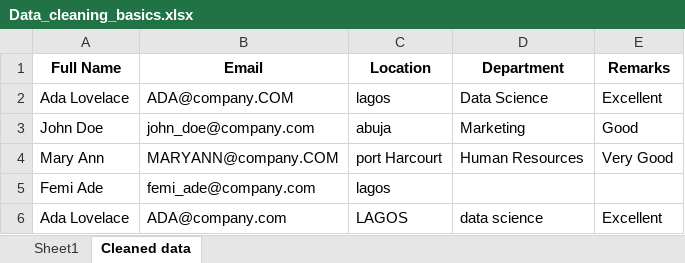
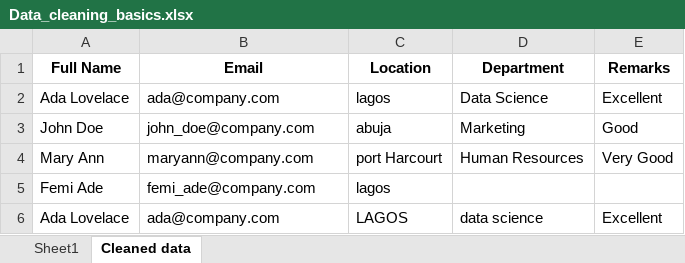
Before and after one commit to HerryTech/Excel-from-scratch, an Excel workbook: stage_2/Data_Cleaning_Basics/Data_cleaning_basics.xlsx, sheet Cleaned data, drawn as a sheet; values as stored, in another font and other column widths than the file's, no borders; the diff names each change by its address in the sheet, - before the commit and + after, or states it on an @@ line.

Commit message:
Update

```diff
--- a/stage_2/Data_Cleaning_Basics/Data_cleaning_basics.xlsx (sheet Cleaned data)
+++ b/stage_2/Data_Cleaning_Basics/Data_cleaning_basics.xlsx (sheet Cleaned data)
-B2 (Email): ADA@company.COM
+B2 (Email): ada@company.com
-B4 (Email): MARYANN@company.COM
+B4 (Email): maryann@company.com
-B6 (Email): ADA@company.com
+B6 (Email): ada@company.com
```
Also changed, not shown: formulas that keep their value.
